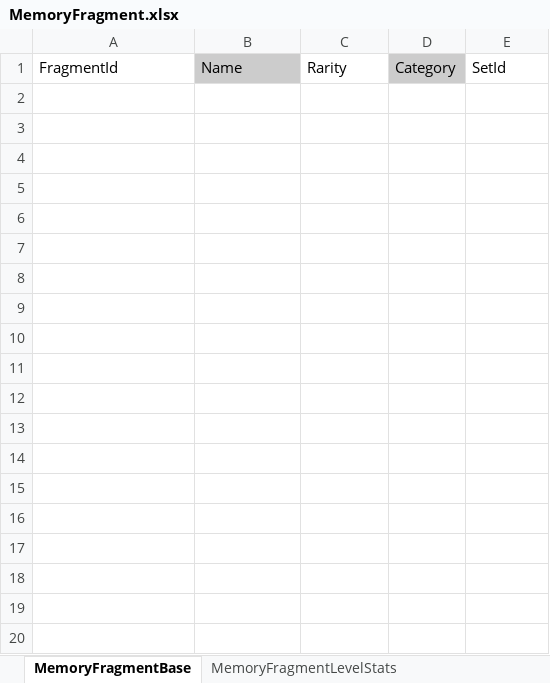
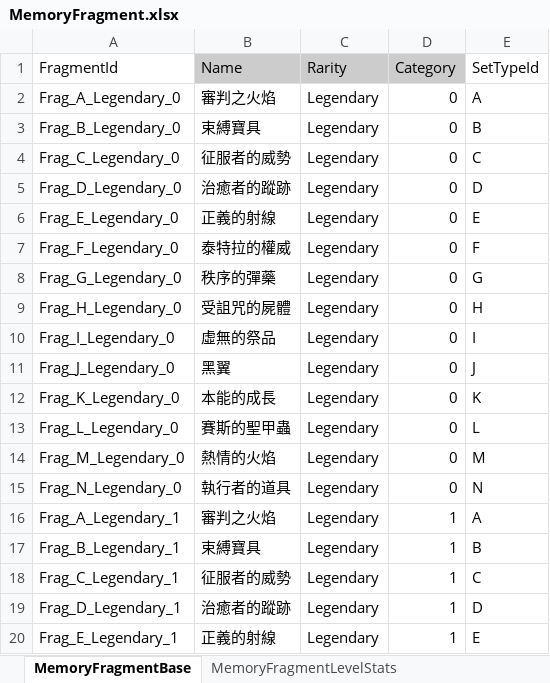
Before and after one commit to nate0815/CombatCalculatorTest, an Excel workbook: Data/MemoryFragment.xlsx, sheet MemoryFragmentBase, drawn as a sheet; only a part is shown; values as stored, in another font and other column widths than the file's, no borders; the diff covers the shown part only; the diff names each change by its address in the sheet, - before the commit and + after, or states it on an @@ line.

```diff
--- a/Data/MemoryFragment.xlsx (sheet MemoryFragmentBase)
+++ b/Data/MemoryFragment.xlsx (sheet MemoryFragmentBase)
-C1 fill: none
+C1 fill: #CCCCCC
-E1: SetId
+E1: SetTypeId
+row 2: Frag_A_Legendary_0 | 審判之火焰 | Legendary | 0 | A
+row 3: Frag_B_Legendary_0 | 束縛寶具 | Legendary | 0 | B
+row 4: Frag_C_Legendary_0 | 征服者的威勢 | Legendary | 0 | C
+row 5: Frag_D_Legendary_0 | 治癒者的蹤跡 | Legendary | 0 | D
+row 6: Frag_E_Legendary_0 | 正義的射線 | Legendary | 0 | E
+row 7: Frag_F_Legendary_0 | 泰特拉的權威 | Legendary | 0 | F
+row 8: Frag_G_Legendary_0 | 秩序的彈藥 | Legendary | 0 | G
+row 9: Frag_H_Legendary_0 | 受詛咒的屍體 | Legendary | 0 | H
+row 10: Frag_I_Legendary_0 | 虛無的祭品 | Legendary | 0 | I
+row 11: Frag_J_Legendary_0 | 黑翼 | Legendary | 0 | J
+row 12: Frag_K_Legendary_0 | 本能的成長 | Legendary | 0 | K
+row 13: Frag_L_Legendary_0 | 賽斯的聖甲蟲 | Legendary | 0 | L
+row 14: Frag_M_Legendary_0 | 熱情的火焰 | Legendary | 0 | M
+row 15: Frag_N_Legendary_0 | 執行者的道具 | Legendary | 0 | N
+row 16: Frag_A_Legendary_1 | 審判之火焰 | Legendary | 1 | A
+row 17: Frag_B_Legendary_1 | 束縛寶具 | Legendary | 1 | B
+row 18: Frag_C_Legendary_1 | 征服者的威勢 | Legendary | 1 | C
+row 19: Frag_D_Legendary_1 | 治癒者的蹤跡 | Legendary | 1 | D
+row 20: Frag_E_Legendary_1 | 正義的射線 | Legendary | 1 | E
```
Also changed, not shown: 23 added rows elsewhere in this sheet, sheet MemoryFragmentLevelStats, sheet MemoryFragmentSet, sheet MemoryFragmentStatType, other sheet tabs, Data/CombatInputPanel.xlsx, Data/Equipment.xlsx.
